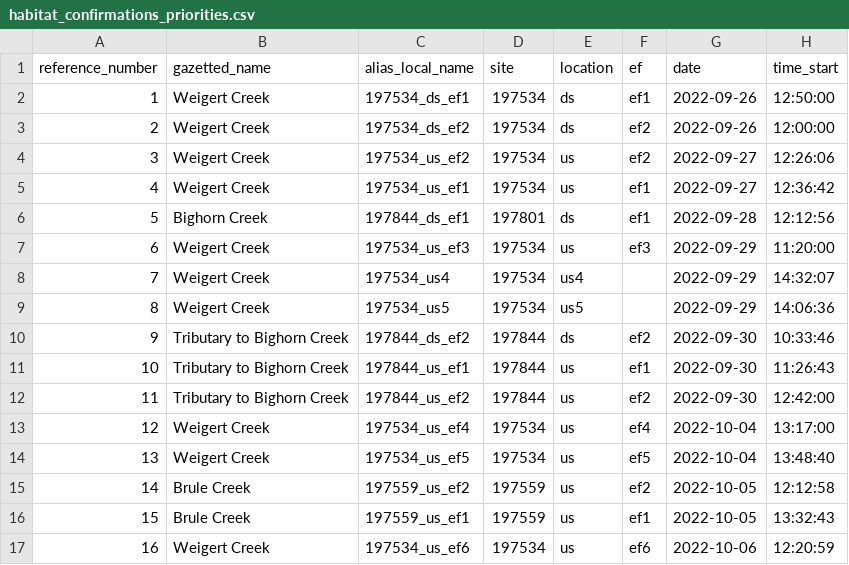
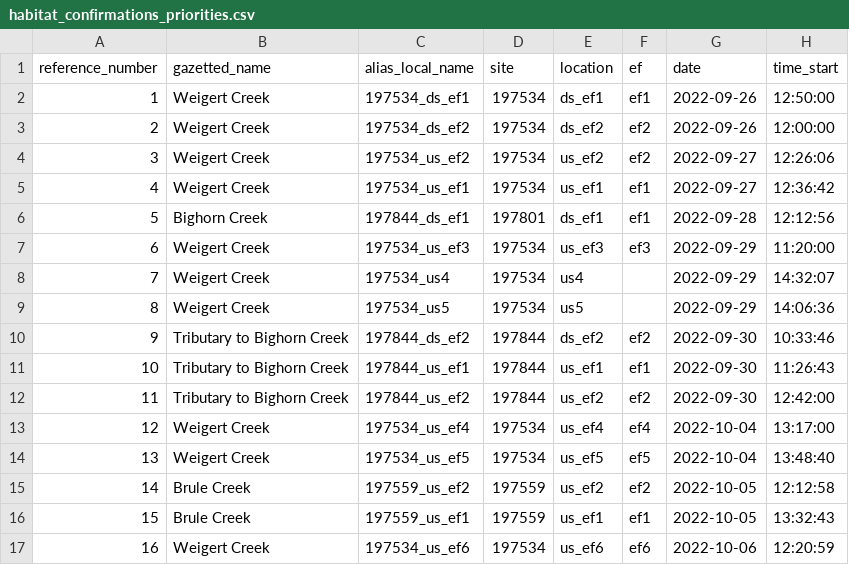
Before and after one commit to Mateo9569/fish_passage_elk_2022_reporting, a CSV file: data/habitat_confirmations_priorities.csv, drawn as a sheet; only a part is shown; the diff names each change by its address in the sheet, - before the commit and + after, or states it on an @@ line.

Commit message:
changed location column so fpr_my_priority_info can be called for unique ef sites

```diff
--- a/data/habitat_confirmations_priorities.csv
+++ b/data/habitat_confirmations_priorities.csv
-E2 (location): ds
+E2 (location): ds_ef1
-E3 (location): ds
+E3 (location): ds_ef2
-E4 (location): us
+E4 (location): us_ef2
-E5 (location): us
+E5 (location): us_ef1
-E6 (location): ds
+E6 (location): ds_ef1
-E7 (location): us
+E7 (location): us_ef3
-E10 (location): ds
+E10 (location): ds_ef2
-E11 (location): us
+E11 (location): us_ef1
-E12 (location): us
+E12 (location): us_ef2
-E13 (location): us
+E13 (location): us_ef4
-E14 (location): us
+E14 (location): us_ef5
-E15 (location): us
+E15 (location): us_ef2
-E16 (location): us
+E16 (location): us_ef1
-E17 (location): us
+E17 (location): us_ef6
```
